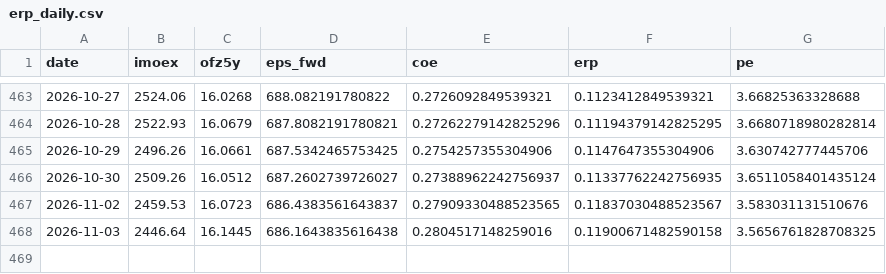
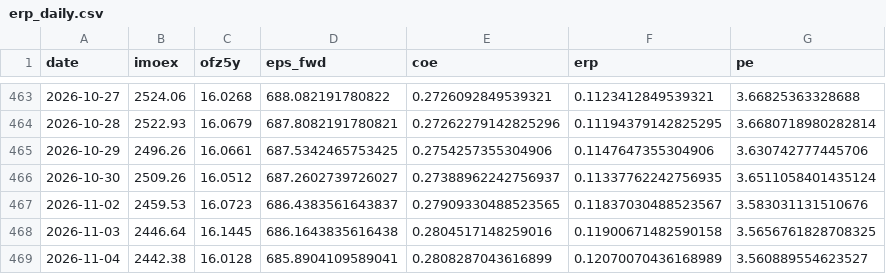
Before and after one commit to davidovaevgeshua-cloud/erp-dashboard, a CSV file: erp_daily.csv, drawn as a sheet; only a part is shown, gaps mark what is left out.

```diff
--- a/erp_daily.csv
+++ b/erp_daily.csv
@@ -468 +468,2 @@ date,imoex,ofz5y,eps_fwd,coe,erp,pe
 2026-11-03,2446.64,16.1445,686.1643835616438,0.2804517148259016,0.11900671482590158,3.5656761828708325
+2026-11-04,2442.38,16.0128,685.8904109589041,0.2808287043616899,0.12070070436168989,3.560889554623527
```
Also changed, not shown: erp_quarterly.csv, 2 other files.
